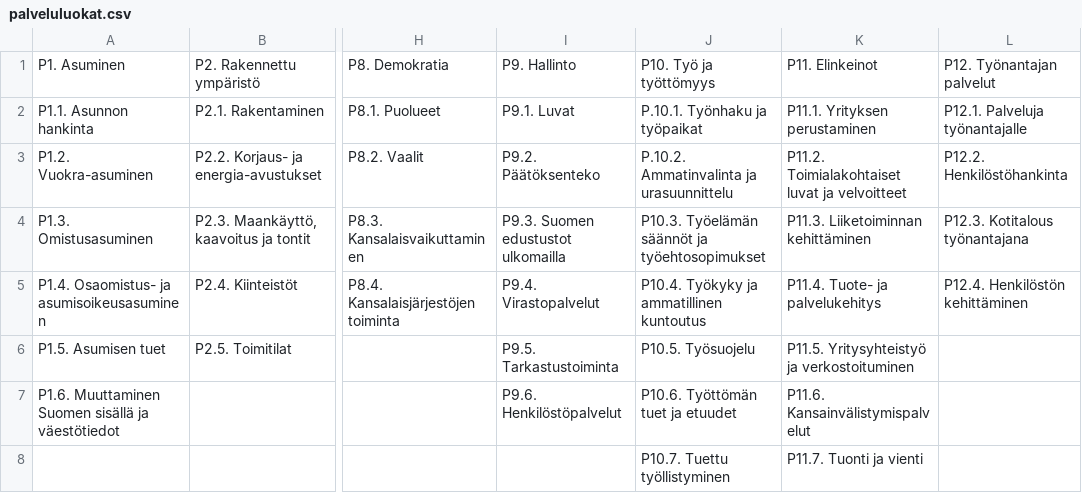
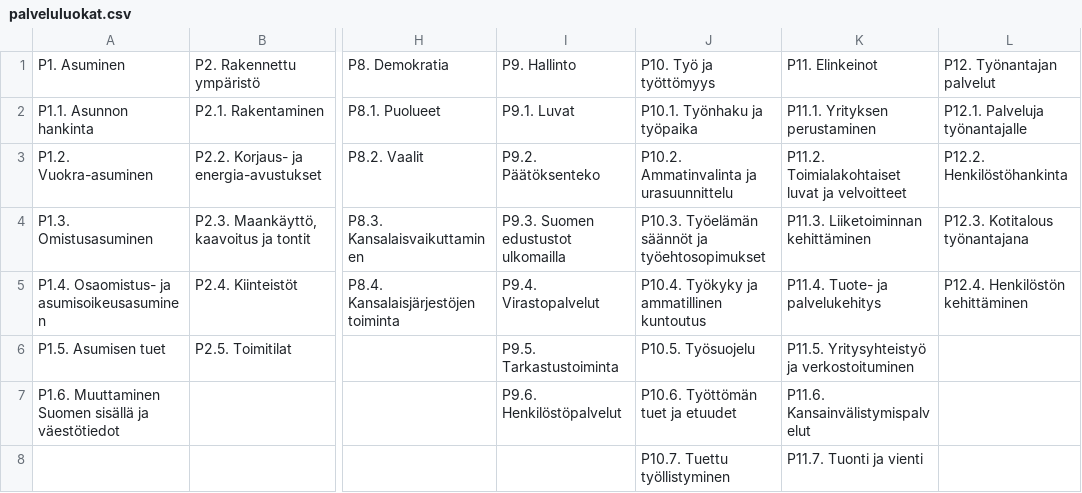
Before and after one commit to NatLibFi/Finto-data, a CSV file: vocabularies/ptvl/palveluluokat.csv, drawn as a sheet; only a part is shown, gaps mark what is left out; the diff names each change by its address in the sheet, - before the commit and + after, or states it on an @@ line.

```diff
--- a/vocabularies/ptvl/palveluluokat.csv
+++ b/vocabularies/ptvl/palveluluokat.csv
-J2: P.10.1. Työnhaku ja työpaikat
+J2: P10.1. Työnhaku ja työpaika
-J3: P.10.2. Ammatinvalinta ja urasuunnittelu
+J3: P10.2. Ammatinvalinta ja urasuunnittelu
```
Also changed, not shown: 2 other files.
